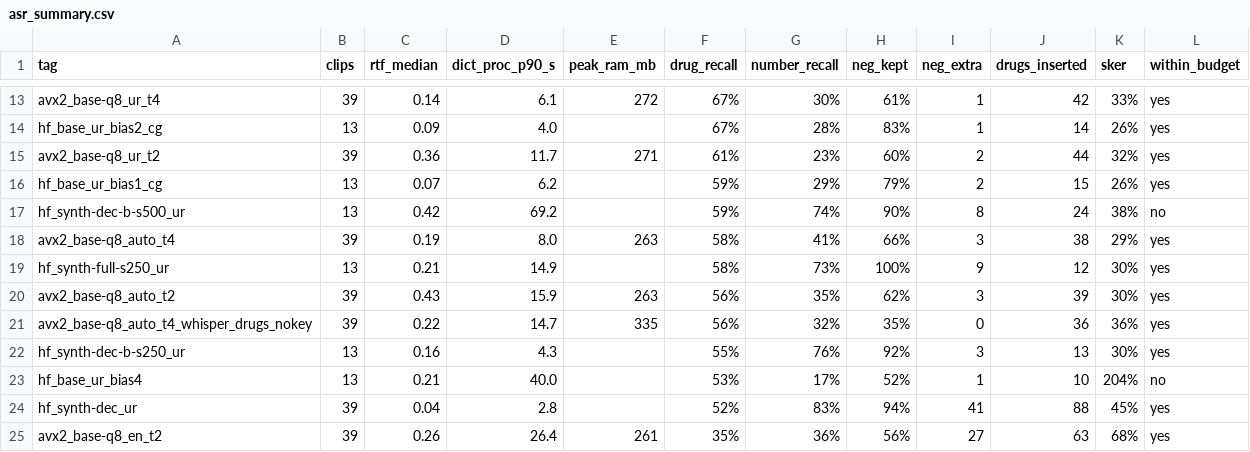
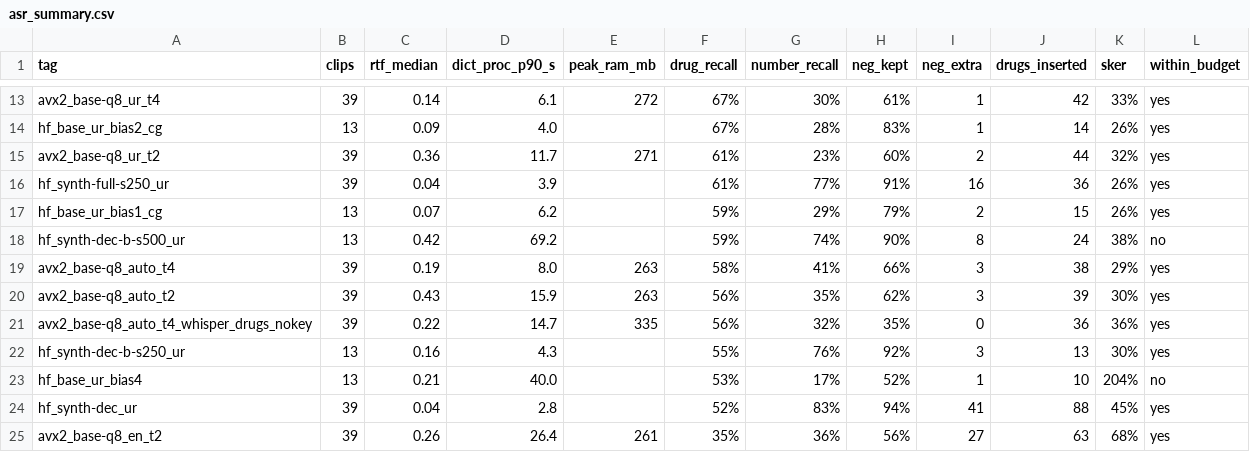
Before and after one commit to AbdullahPatti/Nabz-Voice-Scribe, a CSV file: Nabz/results/asr_summary.csv, drawn as a sheet; only a part is shown, gaps mark what is left out; removed rows and columns are numbered as before the commit, all else as after; the diff names each change by its address in the sheet, - before the commit and + after, or states it on an @@ line.

```diff
--- a/Nabz/results/asr_summary.csv
+++ b/Nabz/results/asr_summary.csv
+row 16: hf_synth-full-s250_ur | 39 | 0.04 | 3.9 |  | 61% | 77% | 91% | 16 | 36 | 26% | yes
-row 19: hf_synth-full-s250_ur | 13 | 0.21 | 14.9 |  | 58% | 73% | 100% | 9 | 12 | 30% | yes
```
Also changed, not shown: Nabz/results/asr_runs.csv, Nabz/results/asr_scores.csv, 5 other files.
